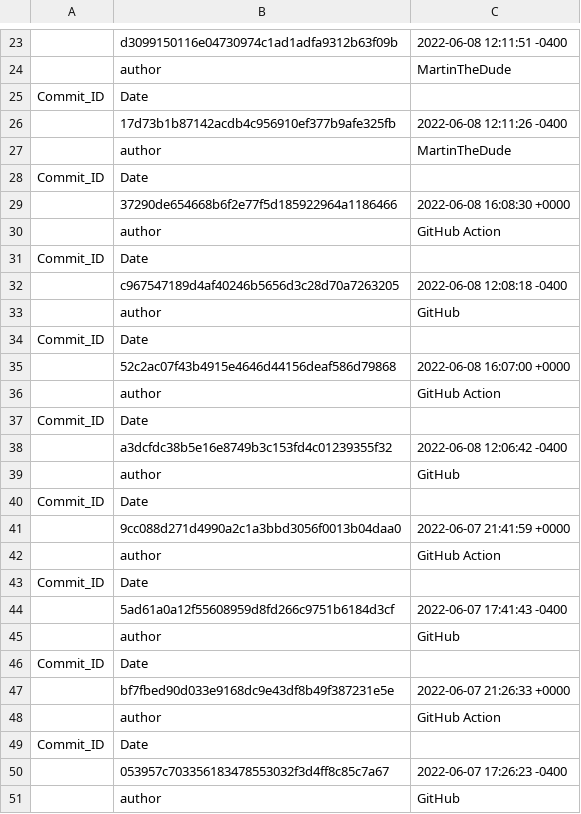
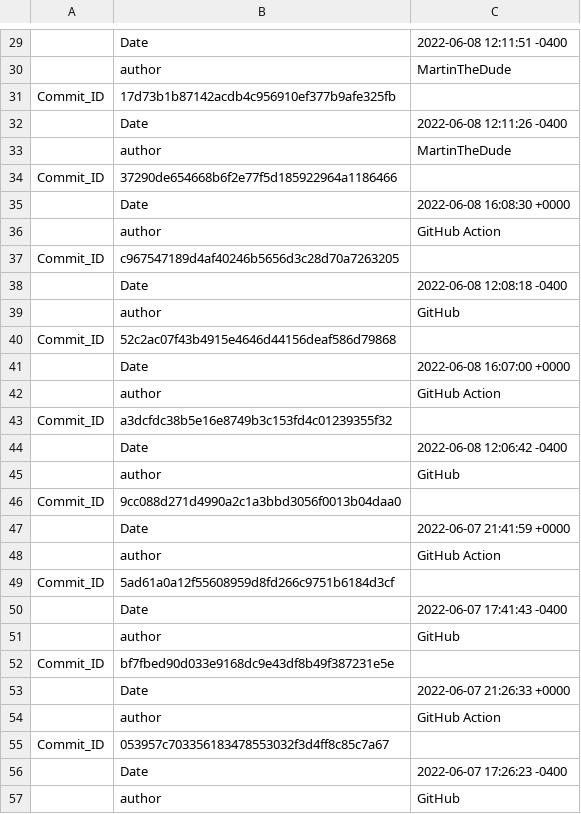
Before and after one commit to MartinTheDude/testingMagicDraw, a CSV file: data/octokit.csv, drawn as a sheet; only a part is shown, gaps mark what is left out; addresses are those after the commit; the diff covers the shown part only; the diff names each change by its address in the sheet, - before the commit and + after, or states it on an @@ line.

```diff
--- a/data/octokit.csv
+++ b/data/octokit.csv
-B29: d3099150116e04730974c1ad1adfa9312b63f09b
+B29: Date
-B31: Date
+B31: 17d73b1b87142acdb4c956910ef377b9afe325fb
-B32: 17d73b1b87142acdb4c956910ef377b9afe325fb
+B32: Date
-B34: Date
+B34: 37290de654668b6f2e77f5d185922964a1186466
-B35: 37290de654668b6f2e77f5d185922964a1186466
+B35: Date
-B37: Date
+B37: c967547189d4af40246b5656d3c28d70a7263205
-B38: c967547189d4af40246b5656d3c28d70a7263205
+B38: Date
-B40: Date
+B40: 52c2ac07f43b4915e4646d44156deaf586d79868
-B41: 52c2ac07f43b4915e4646d44156deaf586d79868
+B41: Date
-B43: Date
+B43: a3dcfdc38b5e16e8749b3c153fd4c01239355f32
-B44: a3dcfdc38b5e16e8749b3c153fd4c01239355f32
+B44: Date
-B46: Date
+B46: 9cc088d271d4990a2c1a3bbd3056f0013b04daa0
-B47: 9cc088d271d4990a2c1a3bbd3056f0013b04daa0
+B47: Date
-B49: Date
+B49: 5ad61a0a12f55608959d8fd266c9751b6184d3cf
-B50: 5ad61a0a12f55608959d8fd266c9751b6184d3cf
+B50: Date
-B52: Date
+B52: bf7fbed90d033e9168dc9e43df8b49f387231e5e
-B53: bf7fbed90d033e9168dc9e43df8b49f387231e5e
+B53: Date
-B55: Date
+B55: 053957c703356183478553032f3d4ff8c85c7a67
-B56: 053957c703356183478553032f3d4ff8c85c7a67
+B56: Date
```
Also changed, not shown: 12 added rows, 6 removed rows and 87 edited cells elsewhere in this file.
